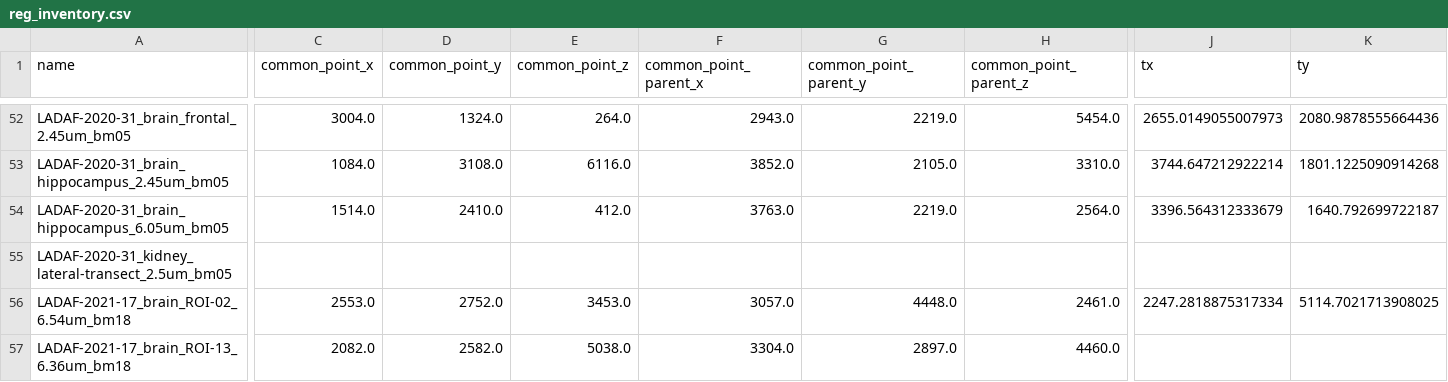
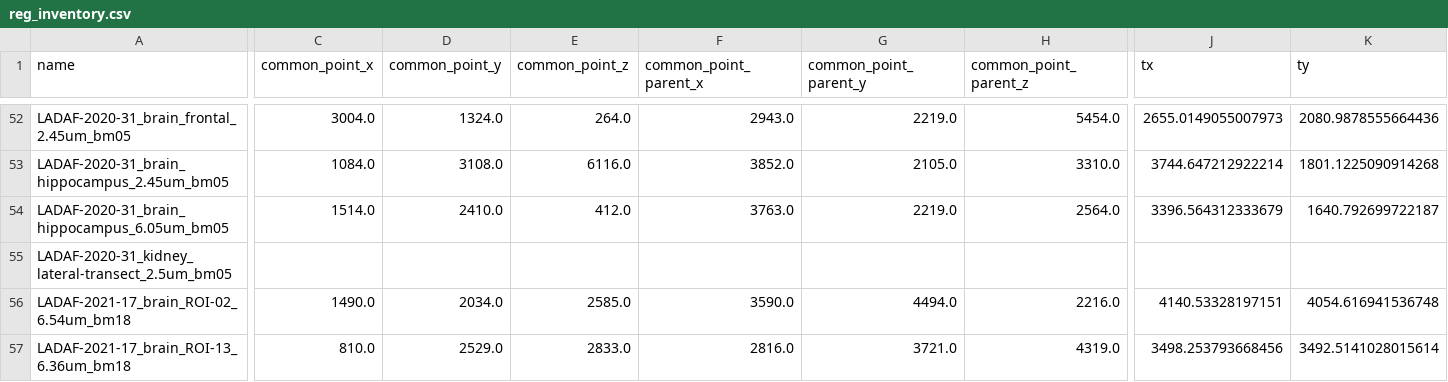
Before and after one commit to HiPCTProject/hipct-reg, a CSV file: src/hipct_reg/reg_inventory.csv, drawn as a sheet; only a part is shown, gaps mark what is left out; the diff covers the shown part only; the diff names each change by its address in the sheet, - before the commit and + after, or states it on an @@ line.

Commit message:
Add brain registrations

```diff
--- a/src/hipct_reg/reg_inventory.csv
+++ b/src/hipct_reg/reg_inventory.csv
-C56 (common_point_x): 2553.0
+C56 (common_point_x): 1490.0
-D56 (common_point_y): 2752.0
+D56 (common_point_y): 2034.0
-E56 (common_point_z): 3453.0
+E56 (common_point_z): 2585.0
-F56 (common_point_parent_x): 3057.0
+F56 (common_point_parent_x): 3590.0
-G56 (common_point_parent_y): 4448.0
+G56 (common_point_parent_y): 4494.0
-H56 (common_point_parent_z): 2461.0
+H56 (common_point_parent_z): 2216.0
-J56 (tx): 2247.2818875317334
+J56 (tx): 4140.53328197151
-K56 (ty): 5114.7021713908025
+K56 (ty): 4054.616941536748
-C57 (common_point_x): 2082.0
+C57 (common_point_x): 810.0
-D57 (common_point_y): 2582.0
+D57 (common_point_y): 2529.0
-E57 (common_point_z): 5038.0
+E57 (common_point_z): 2833.0
-F57 (common_point_parent_x): 3304.0
+F57 (common_point_parent_x): 2816.0
-G57 (common_point_parent_y): 2897.0
+G57 (common_point_parent_y): 3721.0
-H57 (common_point_parent_z): 4460.0
+H57 (common_point_parent_z): 4319.0
-J57 (tx): (empty)
+J57 (tx): 3498.253793668456
-K57 (ty): (empty)
+K57 (ty): 3492.5141028015614
```
Also changed, not shown: 35 edited cells elsewhere in this file.
